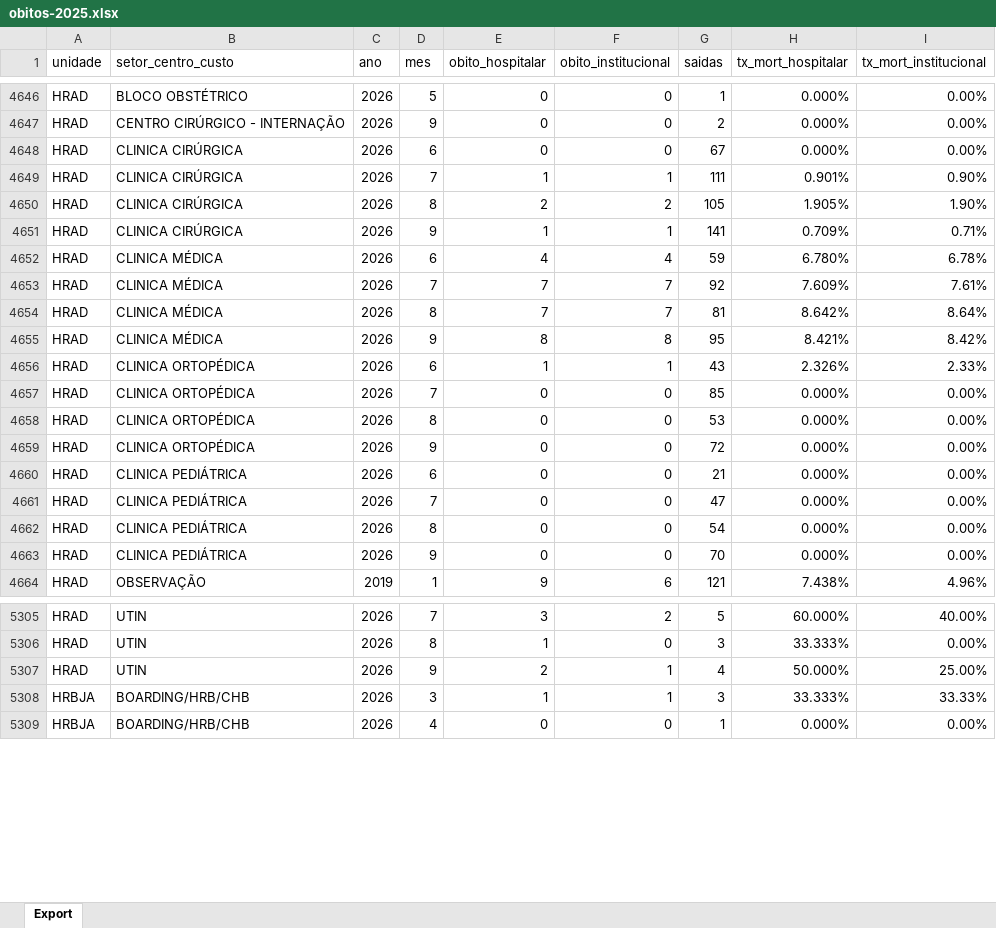
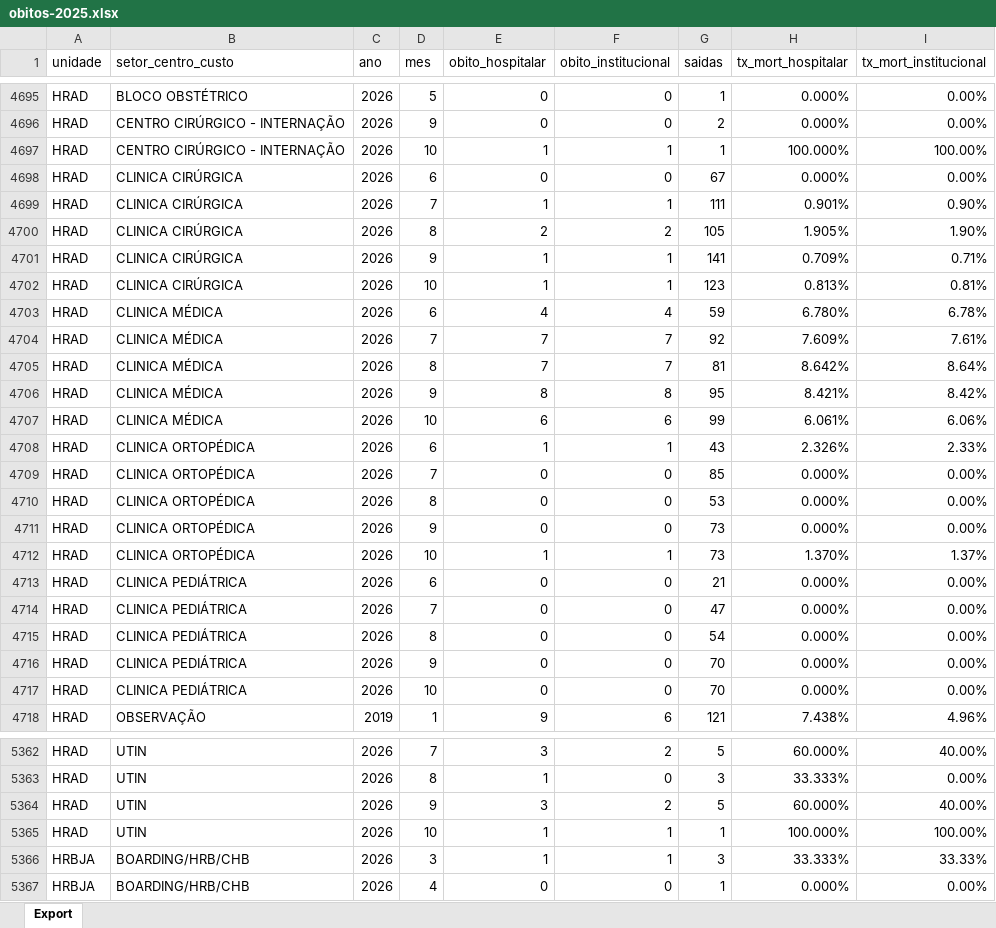
Before and after one commit to transparencia-mg/fhemig_obitos-hospitalares-institucionais, an Excel workbook: upload/obitos-2025.xlsx, sheet Export, drawn as a sheet; only a part is shown, gaps mark what is left out; values as stored, in another font and other column widths than the file's, no borders; addresses are those after the commit; the diff covers the shown part only; the diff names each change by its address in the sheet, - before the commit and + after, or states it on an @@ line.

Commit message:
Carregando dados de outubro/2026

```diff
--- a/upload/obitos-2025.xlsx (sheet Export)
+++ b/upload/obitos-2025.xlsx (sheet Export)
+row 4697: HRAD | CENTRO CIRÚRGICO - INTERNAÇÃO | 2026 | 10 | 1 | 1 | 1 | 100.000% | 100.00%
+row 4702: HRAD | CLINICA CIRÚRGICA | 2026 | 10 | 1 | 1 | 123 | 0.813% | 0.81%
+row 4707: HRAD | CLINICA MÉDICA | 2026 | 10 | 6 | 6 | 99 | 6.061% | 6.06%
-G4711 (saidas): 72
+G4711 (saidas): 73
+row 4712: HRAD | CLINICA ORTOPÉDICA | 2026 | 10 | 1 | 1 | 73 | 1.370% | 1.37%
+row 4717: HRAD | CLINICA PEDIÁTRICA | 2026 | 10 | 0 | 0 | 70 | 0.000% | 0.00%
-E5364 (obito_hospitalar): 2
+E5364 (obito_hospitalar): 3
-F5364 (obito_institucional): 1
+F5364 (obito_institucional): 2
-G5364 (saidas): 4
+G5364 (saidas): 5
-H5364 (tx_mort_hospitalar): 50.000%
+H5364 (tx_mort_hospitalar): 60.000%
-I5364 (tx_mort_institucional): 25.00%
+I5364 (tx_mort_institucional): 40.00%
+row 5365: HRAD | UTIN | 2026 | 10 | 1 | 1 | 1 | 100.000% | 100.00%
```
Also changed, not shown: 86 added rows and 37 edited cells elsewhere in this sheet.
